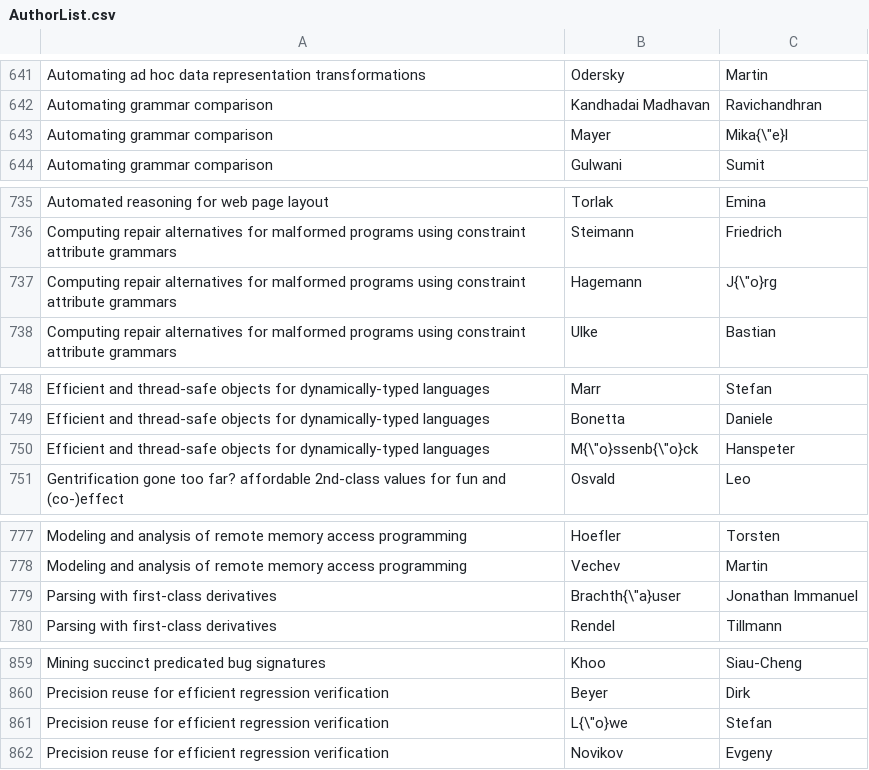
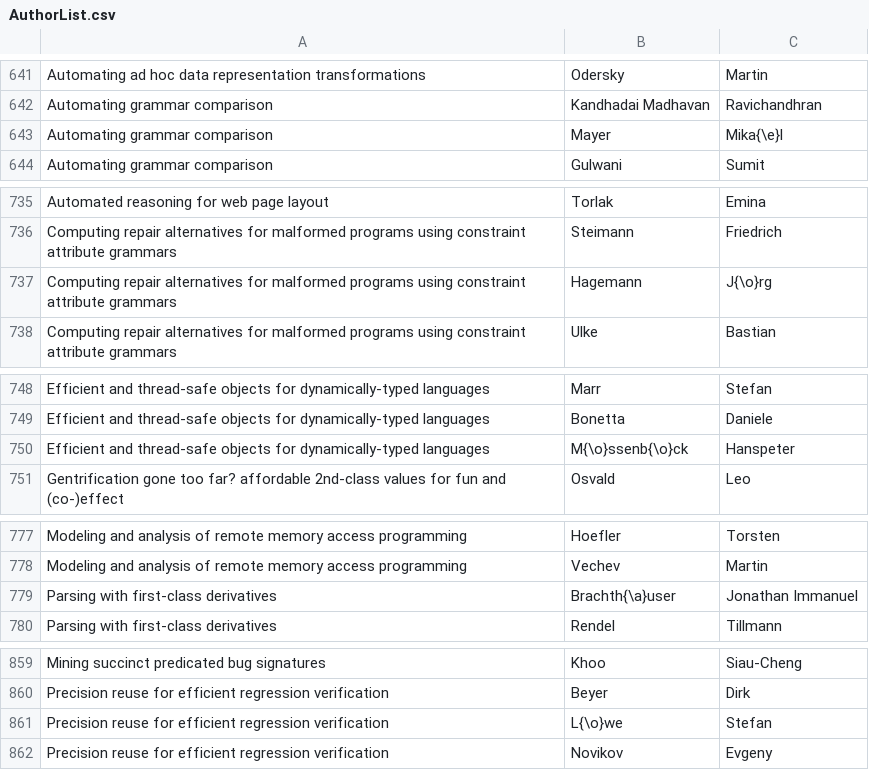
Before and after one commit to chc200/AE, a CSV file: AuthorList.csv, drawn as a sheet; only a part is shown, gaps mark what is left out; the diff covers the shown part only.

```diff
--- a/AuthorList.csv
+++ b/AuthorList.csv
@@ -642,3 +642,3 @@ Automating ad hoc data representation transformations,Odersky, Martin
 Automating grammar comparison,Kandhadai Madhavan, Ravichandhran
-Automating grammar comparison,Mayer," Mika{\""e}l"
+Automating grammar comparison,Mayer, Mika{\e}l
 Automating grammar comparison,Gulwani, Sumit
@@ -736,3 +736,3 @@ Automated reasoning for web page layout,Torlak, Emina
 Computing repair alternatives for malformed programs using constraint attribute grammars,Steimann, Friedrich
-Computing repair alternatives for malformed programs using constraint attribute grammars,Hagemann," J{\""o}rg"
+Computing repair alternatives for malformed programs using constraint attribute grammars,Hagemann, J{\o}rg
 Computing repair alternatives for malformed programs using constraint attribute grammars,Ulke, Bastian
@@ -749,3 +749,3 @@ Efficient and thread-safe objects for dynamically-typed languages,Marr, Stefan
 Efficient and thread-safe objects for dynamically-typed languages,Bonetta, Daniele
-Efficient and thread-safe objects for dynamically-typed languages,"M{\""o}ssenb{\""o}ck", Hanspeter
+Efficient and thread-safe objects for dynamically-typed languages,M{\o}ssenb{\o}ck, Hanspeter
 Gentrification gone too far? affordable 2nd-class values for fun and (co-)effect,Osvald, Leo
@@ -778,3 +778,3 @@ Modeling and analysis of remote memory access programming,Hoefler, Torsten
 Modeling and analysis of remote memory access programming,Vechev, Martin
-Parsing with first-class derivatives,"Brachth{\""a}user", Jonathan Immanuel
+Parsing with first-class derivatives,Brachth{\a}user, Jonathan Immanuel
 Parsing with first-class derivatives,Rendel, Tillmann
@@ -860,3 +860,3 @@ Mining succinct predicated bug signatures,Khoo, Siau-Cheng
 Precision reuse for efficient regression verification,Beyer, Dirk
-Precision reuse for efficient regression verification,"L{\""o}we", Stefan
+Precision reuse for efficient regression verification,L{\o}we, Stefan
 Precision reuse for efficient regression verification,Novikov, Evgeny
```
Also changed, not shown: 30 edited cells elsewhere in this file.
